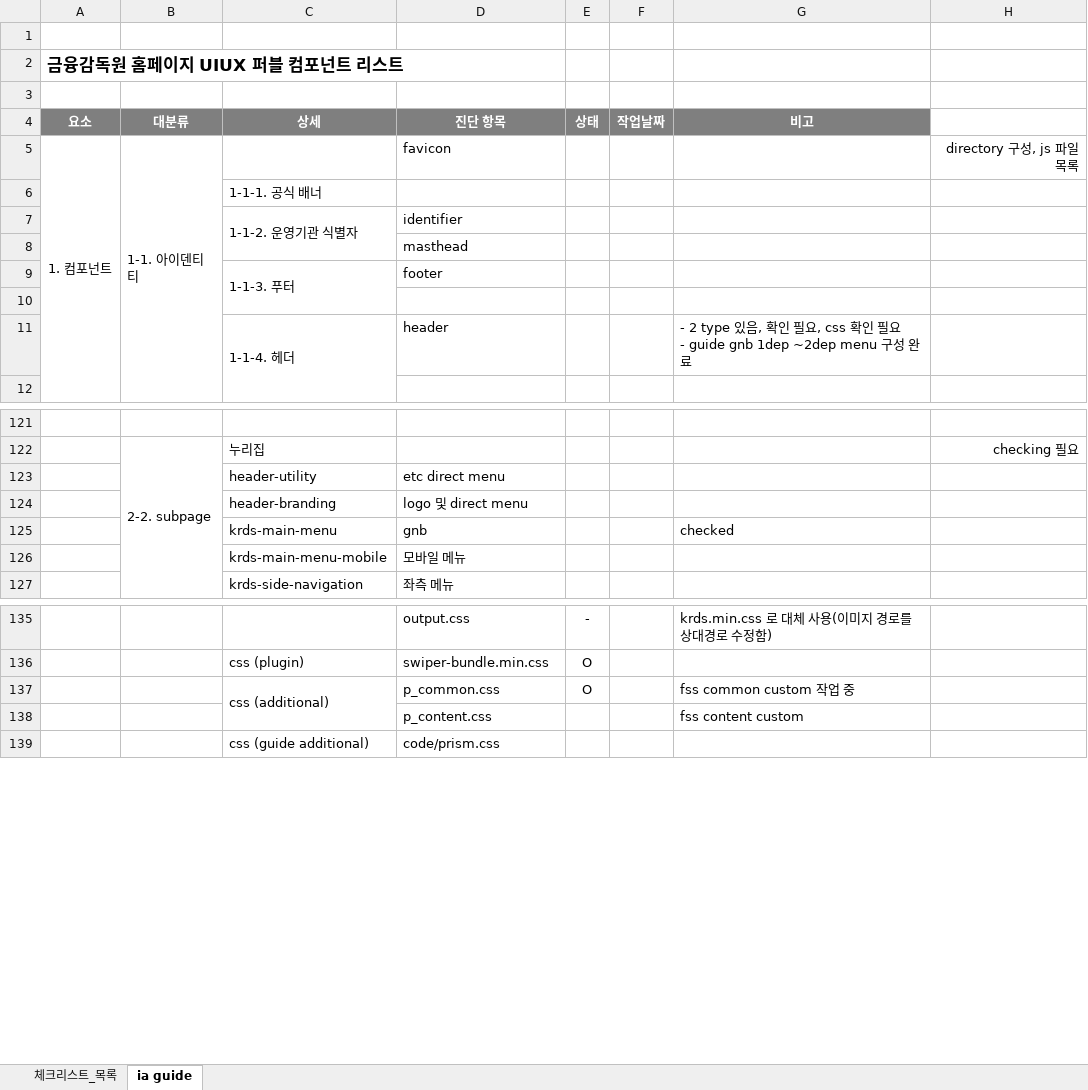
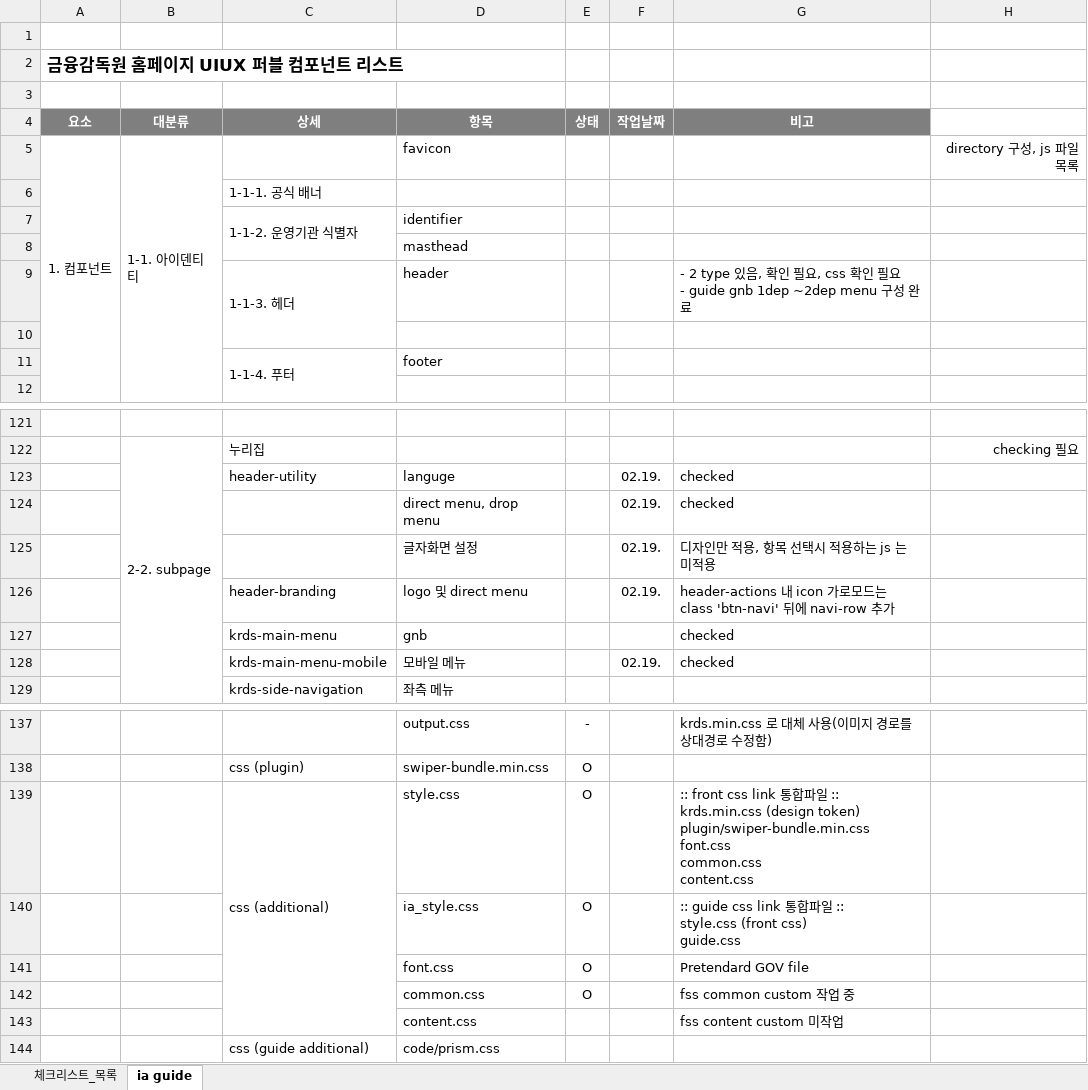
Before and after one commit to kameo88/fssGuide, an Excel workbook: doc/금융감독원 홈페이지_UIUX_퍼블_컴포넌트리스트 .xlsx, sheet ia guide, drawn as a sheet; only a part is shown, gaps mark what is left out; values as stored, in another font and other column widths than the file's, no borders; removed rows and columns are numbered as before the commit, all else as after; ↵ is a line break in a cell; the diff covers the shown part only; the diff names each change by its address in the sheet, - before the commit and + after, or states it on an @@ line.

```diff
--- a/doc/금융감독원 홈페이지_UIUX_퍼블_컴포넌트리스트 .xlsx (sheet ia guide)
+++ b/doc/금융감독원 홈페이지_UIUX_퍼블_컴포넌트리스트 .xlsx (sheet ia guide)
-D4: 진단 항목
+D4: 항목
-row 9:  |  | 1-1-3. 푸터 | footer
+row 9:  |  | 1-1-3. 헤더 | header |  |  | - 2 type 있음, 확인 필요, css 확인 필요 ↵ - guide gnb 1dep ~2dep menu 구성 완료
-row 11:  |  | 1-1-4. 헤더 | header |  |  | - 2 type 있음, 확인 필요, css 확인 필요 ↵ - guide gnb 1dep ~2dep menu 구성 완료
+row 11:  |  | 1-1-4. 푸터 | footer
-row 123:  |  | header-utility | etc direct menu
-row 124:  |  | header-branding | logo 및 direct menu
+row 123:  |  | header-utility | languge |  | 02.19. | checked
+row 124:  |  |  | direct menu, drop menu |  | 02.19. | checked
+row 125:  |  |  | 글자화면 설정 |  | 02.19. | 디자인만 적용, 항목 선택시 적용하는 js 는 미적용
+row 126:  |  | header-branding | logo 및 direct menu |  | 02.19. | header-actions 내 icon 가로모드는 class 'btn-navi' 뒤에 navi-row 추가
-F128 (작업날짜): (empty)
+F128 (작업날짜): 02.19.
-G128 (비고): (empty)
+G128 (비고): checked
+row 139:  |  | css (additional) | style.css | O |  | :: front css link 통합파일 :: ↵ krds.min.css (design token) ↵ plugin/swiper-bundle.min.css ↵ font.css ↵ common.css ↵ content.css
+row 140:  |  |  | ia_style.css | O |  | :: guide css link 통합파일 :: ↵ style.css (front css) ↵ guide.css
+row 141:  |  |  | font.css | O |  | Pretendard GOV file
-C142 (상세): css (additional)
+C142 (상세): (empty)
-C137:C138 merged
-D142 (항목): p_common.css
+D142 (항목): common.css
-D143 (항목): p_content.css
+D143 (항목): content.css
-G143 (비고): fss content custom
+G143 (비고): fss content custom 미작업
```
Also changed, not shown: 5 added rows elsewhere in this sheet, 22 other files.
